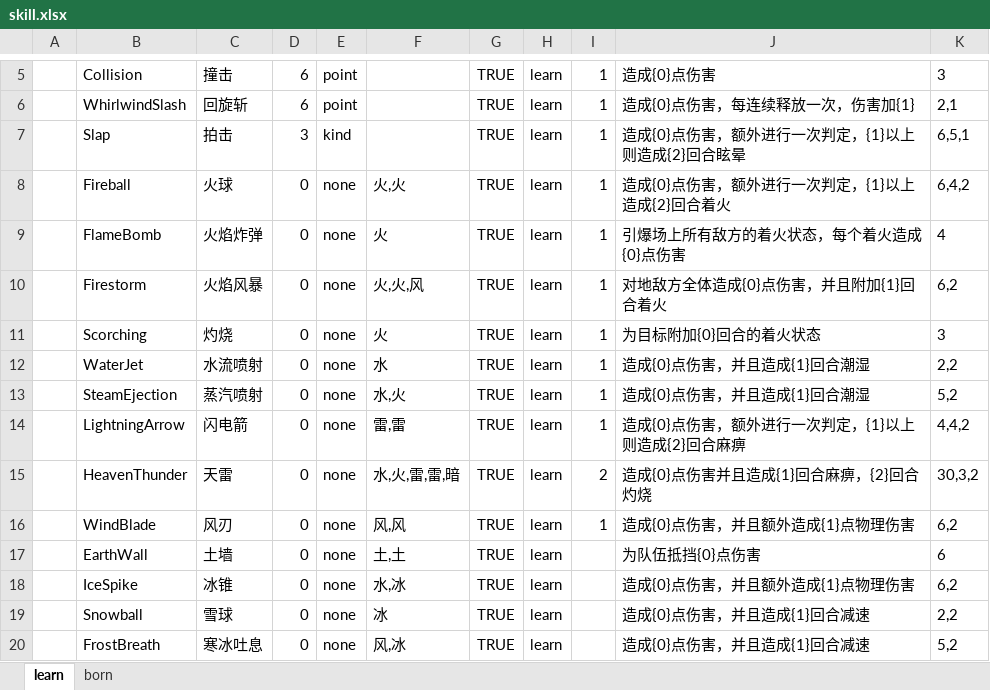
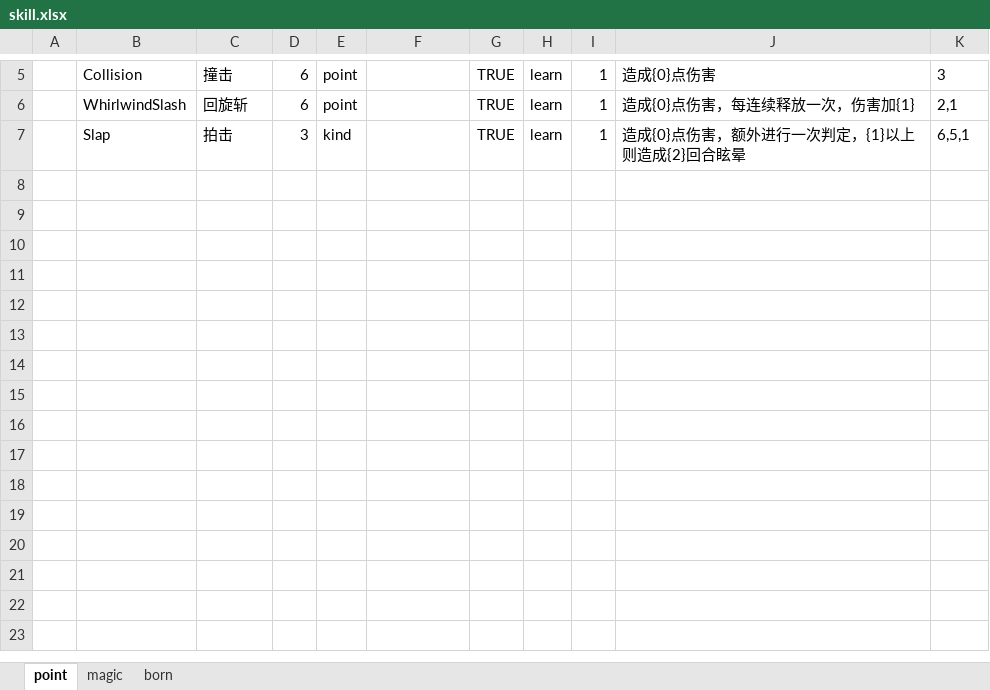
Before and after one commit to Alastorwu/MonsterKingdom, an Excel workbook: Luban/DataTables/Datas/monster/skill.xlsx, sheet point, drawn as a sheet; only a part is shown, gaps mark what is left out; values as stored, in another font and other column widths than the file's, no borders; the diff names each change by its address in the sheet, - before the commit and + after, or states it on an @@ line.

```diff
--- a/Luban/DataTables/Datas/monster/skill.xlsx (sheet point)
+++ b/Luban/DataTables/Datas/monster/skill.xlsx (sheet point)
-sheet tab: learn
+sheet tab: point
+sheet tab: magic
-row 8:  | Fireball | 火球 | 0 | none | 火,火 | TRUE | learn | 1 | 造成{0}点伤害，额外进行一次判定，{1}以上造成{2}回合着火 | 6,4,2
-row 9:  | FlameBomb | 火焰炸弹 | 0 | none | 火 | TRUE | learn | 1 | 引爆场上所有敌方的着火状态，每个着火造成{0}点伤害 | 4
-row 10:  | Firestorm | 火焰风暴 | 0 | none | 火,火,风 | TRUE | learn | 1 | 对地敌方全体造成{0}点伤害，并且附加{1}回合着火 | 6,2
-row 11:  | Scorching | 灼烧 | 0 | none | 火 | TRUE | learn | 1 | 为目标附加{0}回合的着火状态 | 3
-row 12:  | WaterJet | 水流喷射 | 0 | none | 水 | TRUE | learn | 1 | 造成{0}点伤害，并且造成{1}回合潮湿 | 2,2
-row 13:  | SteamEjection | 蒸汽喷射 | 0 | none | 水,火 | TRUE | learn | 1 | 造成{0}点伤害，并且造成{1}回合潮湿 | 5,2
-row 14:  | LightningArrow | 闪电箭 | 0 | none | 雷,雷 | TRUE | learn | 1 | 造成{0}点伤害，额外进行一次判定，{1}以上则造成{2}回合麻痹 | 4,4,2
-row 15:  | HeavenThunder | 天雷 | 0 | none | 水,火,雷,雷,暗 | TRUE | learn | 2 | 造成{0}点伤害并且造成{1}回合麻痹，{2}回合灼烧 | 30,3,2
-row 16:  | WindBlade | 风刃 | 0 | none | 风,风 | TRUE | learn | 1 | 造成{0}点伤害，并且额外造成{1}点物理伤害 | 6,2
-row 17:  | EarthWall | 土墙 | 0 | none | 土,土 | TRUE | learn |  | 为队伍抵挡{0}点伤害 | 6
-row 18:  | IceSpike | 冰锥 | 0 | none | 水,冰 | TRUE | learn |  | 造成{0}点伤害，并且额外造成{1}点物理伤害 | 6,2
-row 19:  | Snowball | 雪球 | 0 | none | 冰 | TRUE | learn |  | 造成{0}点伤害，并且造成{1}回合减速 | 2,2
-row 20:  | FrostBreath | 寒冰吐息 | 0 | none | 风,冰 | TRUE | learn |  | 造成{0}点伤害，并且造成{1}回合减速 | 5,2
```
Also changed, not shown: Luban/DataTables/Datas/__tables__.xlsx, 15 other files.
